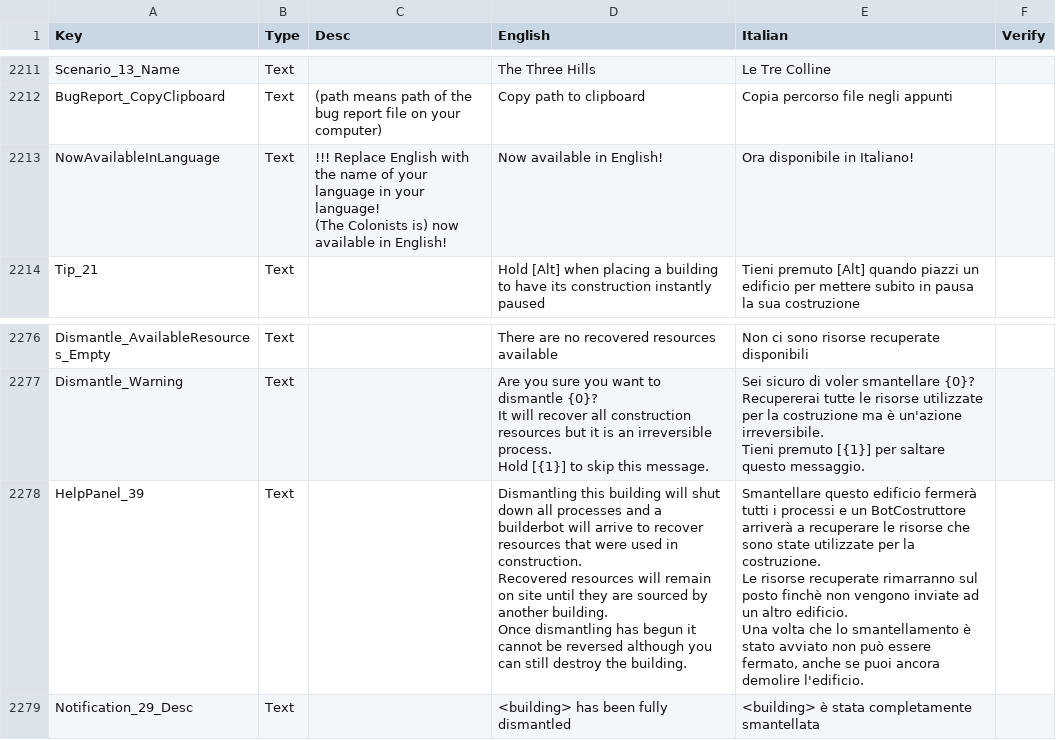
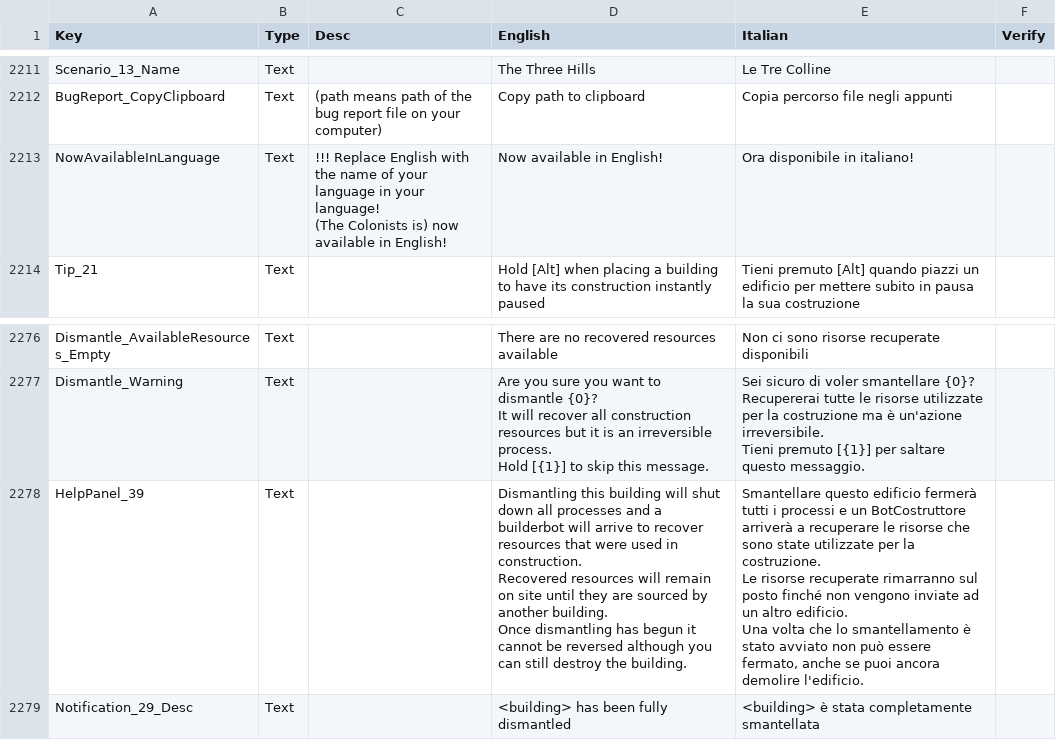
Before and after one commit to ScrappyCocco/TheColonistsItalian, a CSV file: The_Colonists_Translation_Data_Italian.csv, drawn as a sheet; only a part is shown, gaps mark what is left out; the diff covers the shown part only.

```diff
--- a/The_Colonists_Translation_Data_Italian.csv
+++ b/The_Colonists_Translation_Data_Italian.csv
@@ -2813,4 +2813,4 @@ Scenario_13_Name,Text,,The Three Hills,Le Tre Colline,
 BugReport_CopyClipboard,Text,(path means path of the bug report file on your computer),Copy path to clipboard,Copia percorso file negli appunti,
-NowAvailableInLanguage,Text,"!!! Replace English with the name of your language in your language!
-(The Colonists is) now available in English!",Now available in English!,Ora disponibile in Italiano!,
+NowAvailableInLanguage,Text,"!!! Replace English with the name of your language in your language!
+(The Colonists is) now available in English!",Now available in English!,Ora disponibile in italiano!,
 Tip_21,Text,,Hold [Alt] when placing a building to have its construction instantly paused,Tieni premuto [Alt] quando piazzi un edificio per mettere subito in pausa la sua costruzione,
@@ -2969,11 +2969,11 @@ Recupererai tutte le risorse utilizzate per la costruzione ma è un'azione irrev
 Tieni premuto [{1}] per saltare questo messaggio.",
-HelpPanel_39,Text,,"Dismantling this building will shut down all processes and a builderbot will arrive to recover resources that were used in construction.
-
-Recovered resources will remain on site until they are sourced by another building.
-
-Once dismantling has begun it cannot be reversed although you can still destroy the building.","Smantellare questo edificio fermerà tutti i processi e un BotCostruttore arriverà a recuperare le risorse che sono state utilizzate per la costruzione.
-
-Le risorse recuperate rimarranno sul posto finchè non vengono inviate ad un altro edificio.
-
-Una volta che lo smantellamento è stato avviato non può essere fermato, anche se puoi ancora demolire l'edificio.",
+HelpPanel_39,Text,,"Dismantling this building will shut down all processes and a builderbot will arrive to recover resources that were used in construction.
+
+Recovered resources will remain on site until they are sourced by another building.
+
+Once dismantling has begun it cannot be reversed although you can still destroy the building.","Smantellare questo edificio fermerà tutti i processi e un BotCostruttore arriverà a recuperare le risorse che sono state utilizzate per la costruzione.
+
+Le risorse recuperate rimarranno sul posto finché non vengono inviate ad un altro edificio.
+
+Una volta che lo smantellamento è stato avviato non può essere fermato, anche se puoi ancora demolire l'edificio.",
 Notification_29_Desc,Text,,<building> has been fully dismantled,<building> è stata completamente smantellata,
```
Also changed, not shown: 6 edited cells elsewhere in this file, 1 other file.
